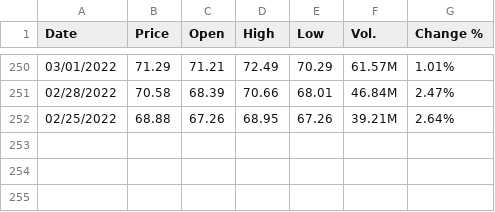
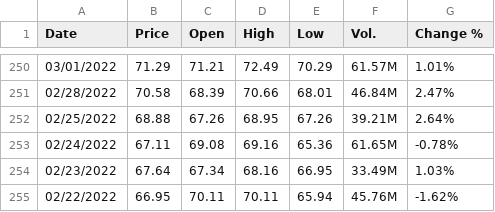
Before and after one commit to AlexNever/multi-reg, a CSV file: assignment1/XLE.csv, drawn as a sheet; only a part is shown, gaps mark what is left out.

```diff
--- a/assignment1/XLE.csv
+++ b/assignment1/XLE.csv
@@ -252 +252,4 @@
 "02/25/2022","68.88","67.26","68.95","67.26","39.21M","2.64%"
+"02/24/2022","67.11","69.08","69.16","65.36","61.65M","-0.78%"
+"02/23/2022","67.64","67.34","68.16","66.95","33.49M","1.03%"
+"02/22/2022","66.95","70.11","70.11","65.94","45.76M","-1.62%"
```
Also changed, not shown: assignment1/HHB.csv, assignment1/TTF.csv.
